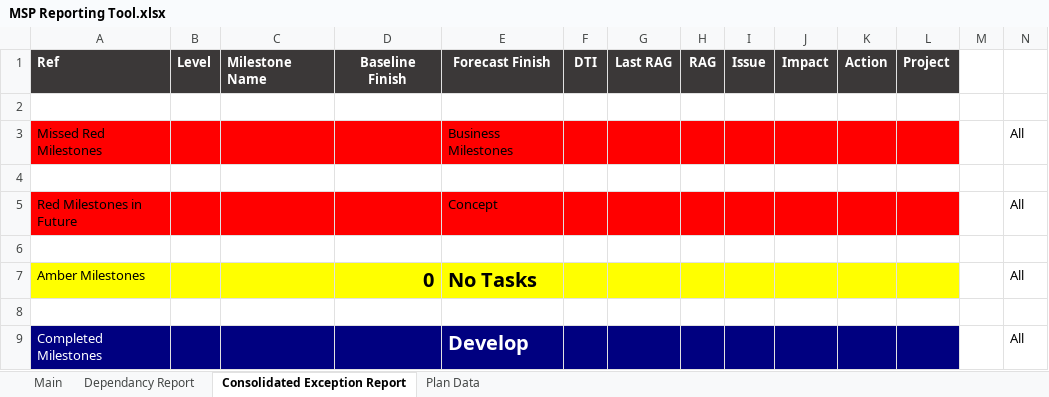
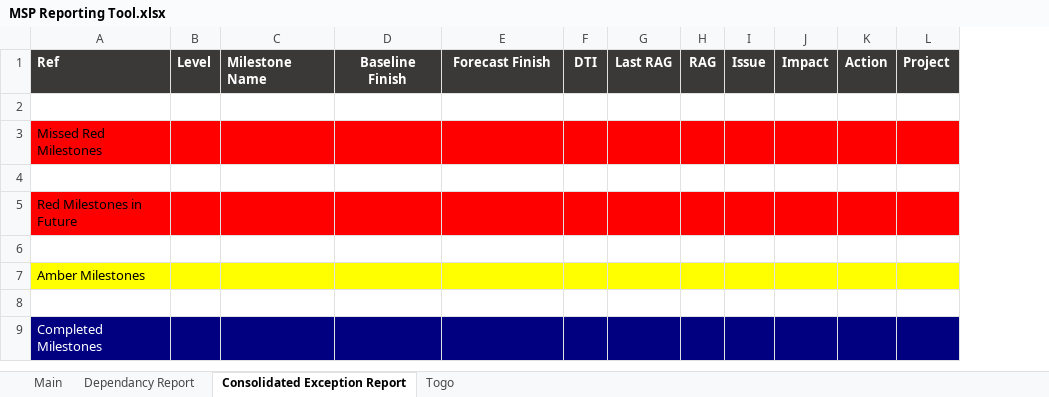
Before and after one commit to jules008/MSPReportingTool, an Excel workbook: MSP Reporting Tool.xlsx, sheet Consolidated Exception Report, drawn as a sheet; values as stored, in another font and other column widths than the file's, no borders; the diff names each change by its address in the sheet, - before the commit and + after, or states it on an @@ line.

Commit message:
Dependancy report

```diff
--- a/MSP Reporting Tool.xlsx (sheet Consolidated Exception Report)
+++ b/MSP Reporting Tool.xlsx (sheet Consolidated Exception Report)
-sheet tab: Plan Data
+sheet tab: Togo
-column M, empty
-column N, rows 3-9: All |  | All |  | All |  | All
-E3: Business Milestones
+E3: (empty)
-E5: Concept
+E5: (empty)
-D7: 0
+D7: (empty)
-E7: No Tasks
+E7: (empty)
-E9: Develop
+E9: (empty)
```
Also changed, not shown: sheet Dependancy Report, sheet Main, sheet Togo, hidden cells, charts or pictures, 4 other files.
